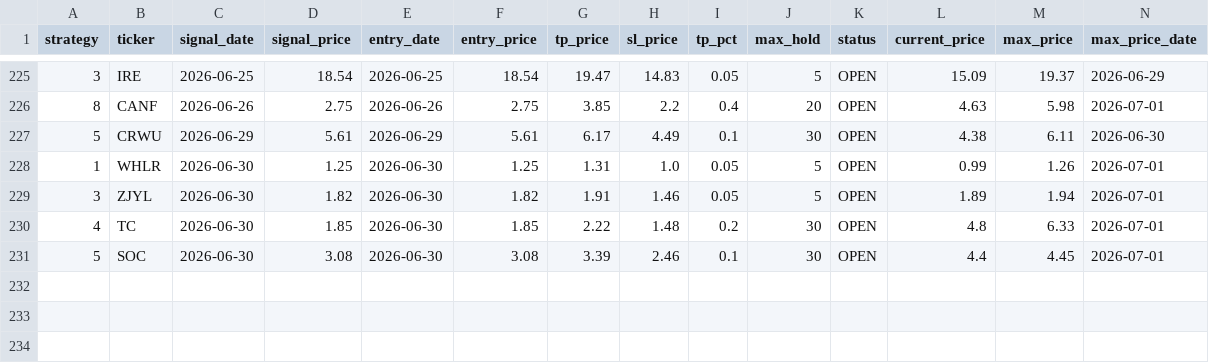
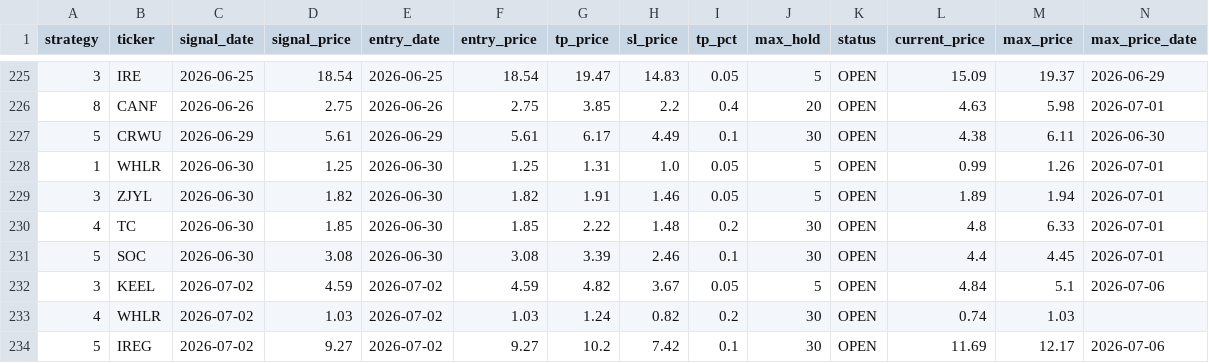
Before and after one commit to jayc950807/surge-scanner, a CSV file: data/closed_positions.csv, drawn as a sheet; only a part is shown, gaps mark what is left out; rows hold the shown columns only; the diff names each change by its address in the sheet, - before the commit and + after, or states it on an @@ line.

```diff
--- a/data/closed_positions.csv
+++ b/data/closed_positions.csv
+row 232: 3 | KEEL | 2026-07-02 | 4.59 | 2026-07-02 | 4.59 | 4.82 | 3.67 | 0.05 | 5 | OPEN | 4.84 | 5.1 | 2026-07-06
+row 233: 4 | WHLR | 2026-07-02 | 1.03 | 2026-07-02 | 1.03 | 1.24 | 0.82 | 0.2 | 30 | OPEN | 0.74 | 1.03
+row 234: 5 | IREG | 2026-07-02 | 9.27 | 2026-07-02 | 9.27 | 10.2 | 7.42 | 0.1 | 30 | OPEN | 11.69 | 12.17 | 2026-07-06
```
Also changed, not shown: data/open_positions.csv, 2 other files.
